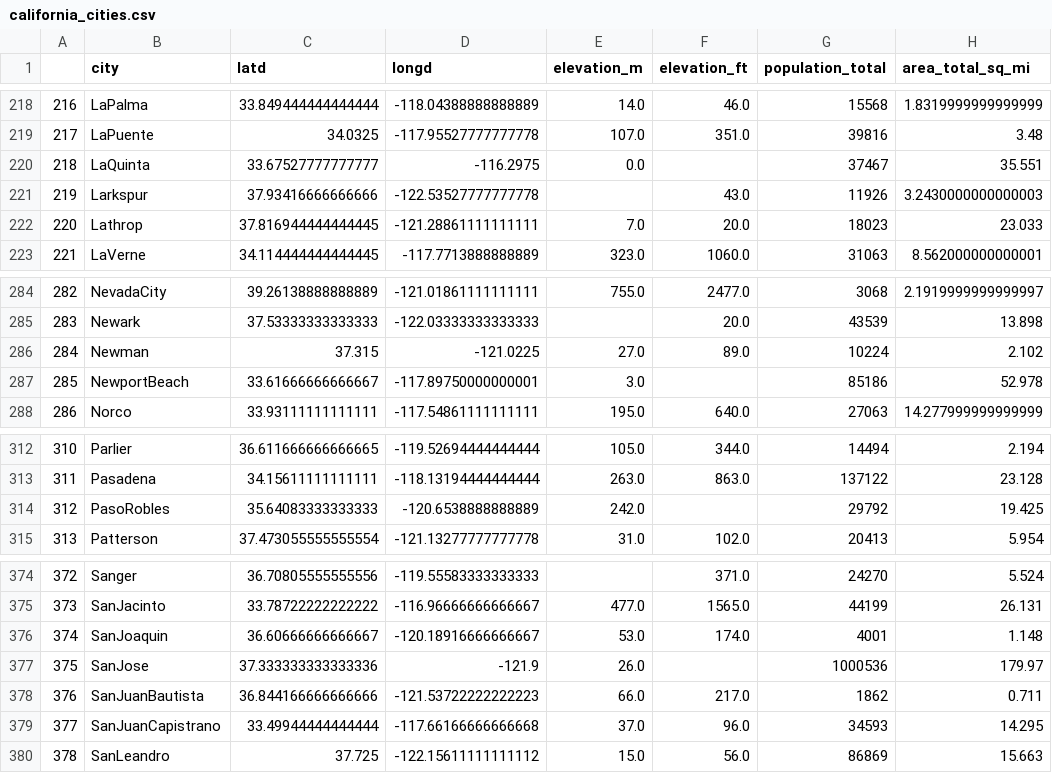
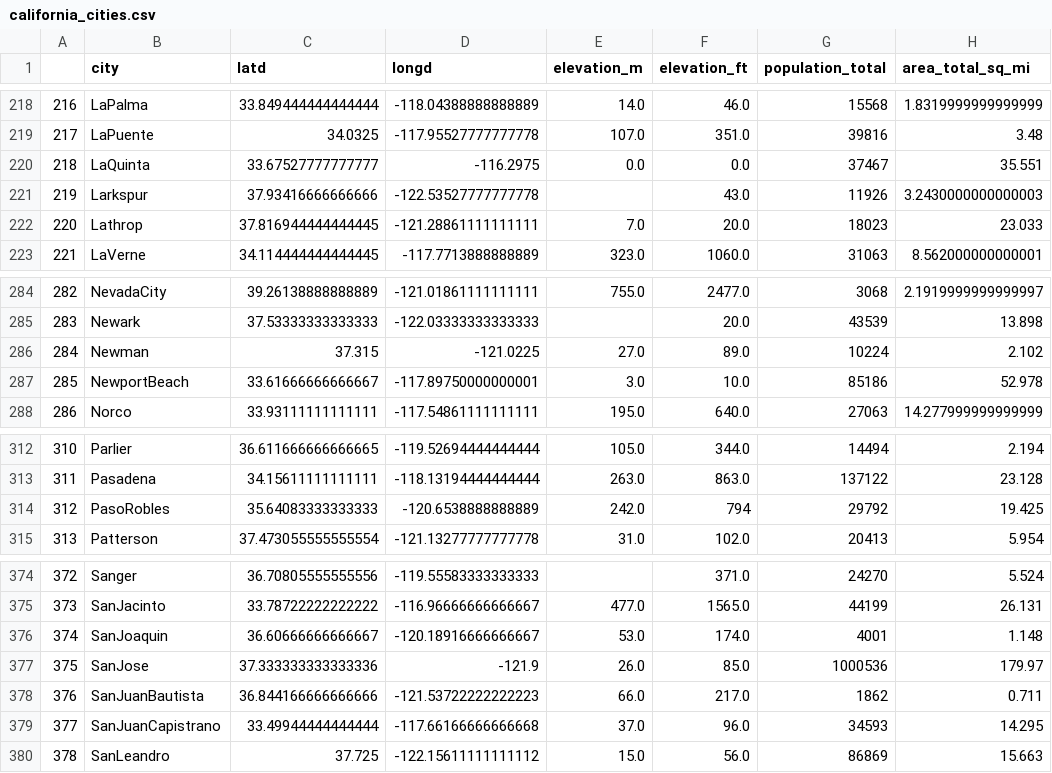
Before and after one commit to joshualewin6/Colab-Notebook, a CSV file: california_cities.csv, drawn as a sheet; only a part is shown, gaps mark what is left out; the diff names each change by its address in the sheet, - before the commit and + after, or states it on an @@ line.

Commit message:
Update california_cities.csv

```diff
--- a/california_cities.csv
+++ b/california_cities.csv
-F220 (elevation_ft): (empty)
+F220 (elevation_ft): 0.0
-F287 (elevation_ft): (empty)
+F287 (elevation_ft): 10.0
-F314 (elevation_ft): (empty)
+F314 (elevation_ft): 794
-F377 (elevation_ft): (empty)
+F377 (elevation_ft): 85.0
```
